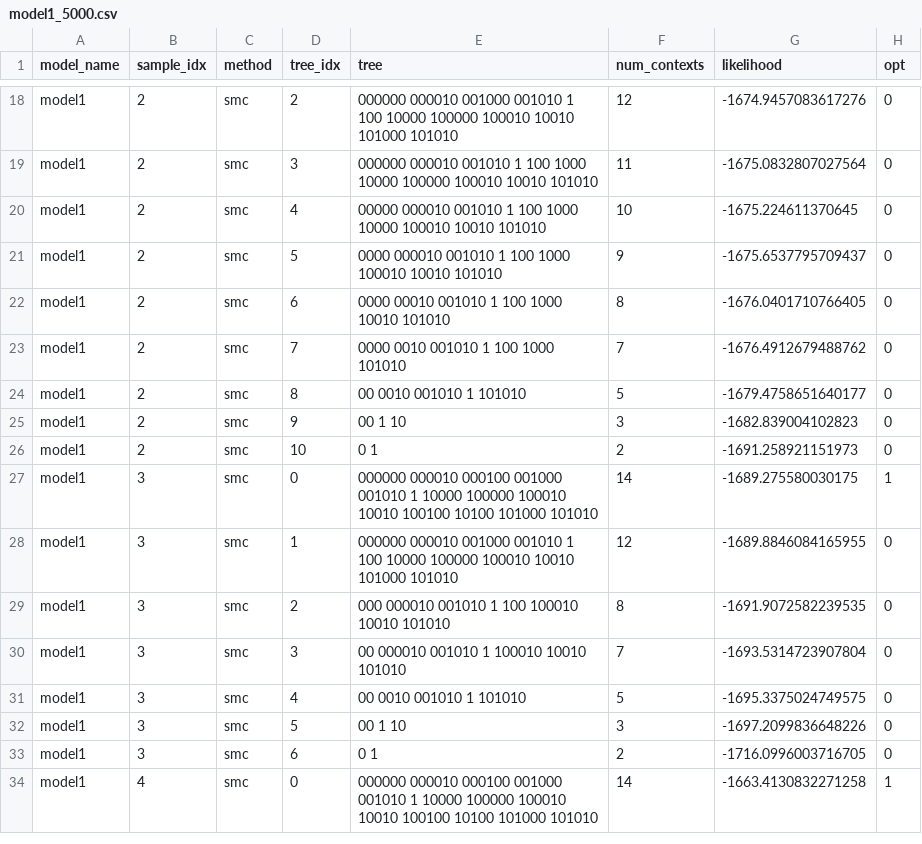
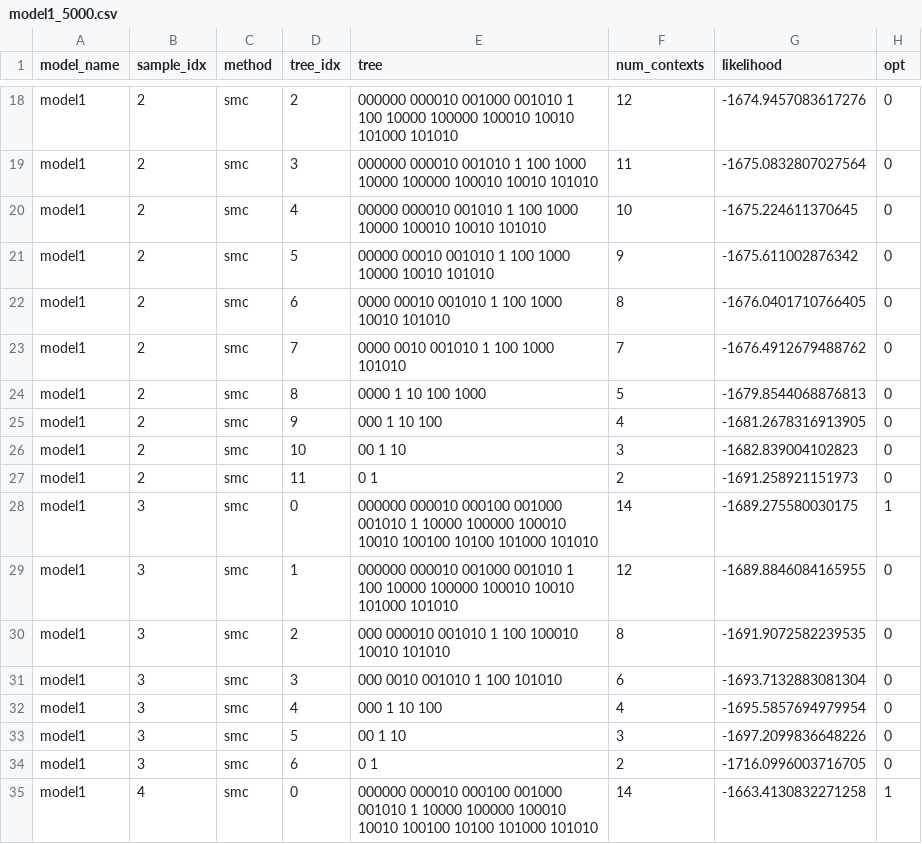
Before and after one commit to neuromat/smallest_maximizer_criterion, a CSV file: examples/example2/results/smc/model1_5000.csv, drawn as a sheet; only a part is shown, gaps mark what is left out; the diff covers the shown part only.

```diff
--- a/examples/example2/results/smc/model1_5000.csv
+++ b/examples/example2/results/smc/model1_5000.csv
@@ -20,8 +20,9 @@ model1,2,smc,3,000000 000010 001010 1 100 1000 10000 100000 100010 10010 101010,
 model1,2,smc,4,00000 000010 001010 1 100 1000 10000 100010 10010 101010,10,-1675.224611370645,0
-model1,2,smc,5,0000 000010 001010 1 100 1000 100010 10010 101010,9,-1675.6537795709437,0
+model1,2,smc,5,00000 00010 001010 1 100 1000 10000 10010 101010,9,-1675.611002876342,0
 model1,2,smc,6,0000 00010 001010 1 100 1000 10010 101010,8,-1676.0401710766405,0
 model1,2,smc,7,0000 0010 001010 1 100 1000 101010,7,-1676.4912679488762,0
-model1,2,smc,8,00 0010 001010 1 101010,5,-1679.4758651640177,0
-model1,2,smc,9,00 1 10,3,-1682.839004102823,0
-model1,2,smc,10,0 1,2,-1691.258921151973,0
+model1,2,smc,8,0000 1 10 100 1000,5,-1679.8544068876813,0
+model1,2,smc,9,000 1 10 100,4,-1681.2678316913905,0
+model1,2,smc,10,00 1 10,3,-1682.839004102823,0
+model1,2,smc,11,0 1,2,-1691.258921151973,0
 model1,3,smc,0,000000 000010 000100 001000 001010 1 10000 100000 100010 10010 100100 10100 101000 101010,14,-1689.275580030175,1
@@ -29,4 +30,4 @@ model1,3,smc,1,000000 000010 001000 001010 1 100 10000 100000 100010 10010 10100
 model1,3,smc,2,000 000010 001010 1 100 100010 10010 101010,8,-1691.9072582239535,0
-model1,3,smc,3,00 000010 001010 1 100010 10010 101010,7,-1693.5314723907804,0
-model1,3,smc,4,00 0010 001010 1 101010,5,-1695.3375024749575,0
+model1,3,smc,3,000 0010 001010 1 100 101010,6,-1693.7132883081304,0
+model1,3,smc,4,000 1 10 100,4,-1695.5857694979954,0
 model1,3,smc,5,00 1 10,3,-1697.2099836648226,0
```
Also changed, not shown: 1 added row, 15 removed rows and 8 edited cells elsewhere in this file, 1 other file.
